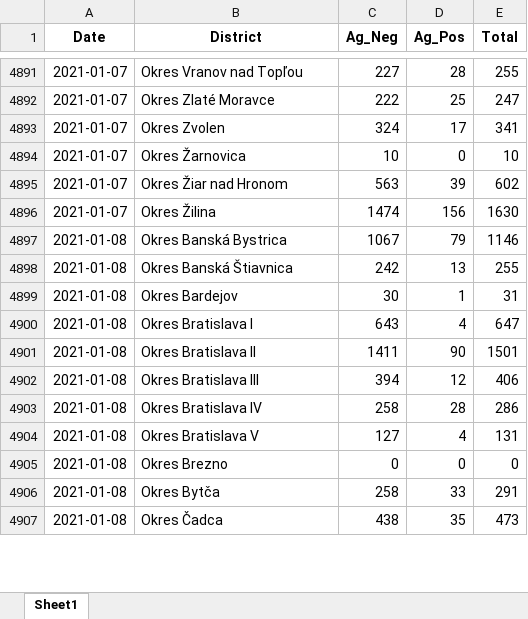
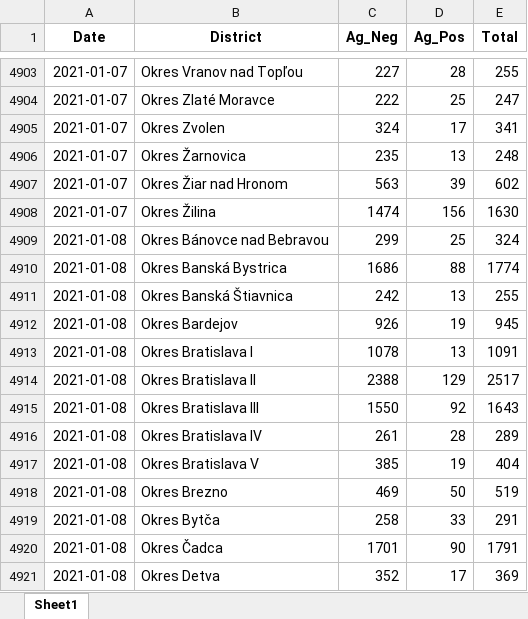
Before and after one commit to Institut-zdravotnych-analyz/covid19-data, an Excel workbook: OpenData_Slovakia_Covid_AgTests_District.xlsx, sheet Sheet1, drawn as a sheet; only a part is shown, gaps mark what is left out; values as stored, in another font and other column widths than the file's, no borders; addresses are those after the commit; the diff covers the shown part only; the diff names each change by its address in the sheet, - before the commit and + after, or states it on an @@ line.

```diff
--- a/OpenData_Slovakia_Covid_AgTests_District.xlsx (sheet Sheet1)
+++ b/OpenData_Slovakia_Covid_AgTests_District.xlsx (sheet Sheet1)
-C4906 (Ag_Neg): 10
+C4906 (Ag_Neg): 235
-D4906 (Ag_Pos): 0
+D4906 (Ag_Pos): 13
-E4906 (Total): 10
+E4906 (Total): 248
+row 4909: 2021-01-08 | Okres Bánovce nad Bebravou | 299 | 25 | 324
-C4910 (Ag_Neg): 1067
+C4910 (Ag_Neg): 1686
-D4910 (Ag_Pos): 79
+D4910 (Ag_Pos): 88
-E4910 (Total): 1146
+E4910 (Total): 1774
-C4912 (Ag_Neg): 30
+C4912 (Ag_Neg): 926
-D4912 (Ag_Pos): 1
+D4912 (Ag_Pos): 19
-E4912 (Total): 31
+E4912 (Total): 945
-C4913 (Ag_Neg): 643
+C4913 (Ag_Neg): 1078
-D4913 (Ag_Pos): 4
+D4913 (Ag_Pos): 13
-E4913 (Total): 647
+E4913 (Total): 1091
-C4914 (Ag_Neg): 1411
+C4914 (Ag_Neg): 2388
-D4914 (Ag_Pos): 90
+D4914 (Ag_Pos): 129
-E4914 (Total): 1501
+E4914 (Total): 2517
-C4915 (Ag_Neg): 394
+C4915 (Ag_Neg): 1550
-D4915 (Ag_Pos): 12
+D4915 (Ag_Pos): 92
-E4915 (Total): 406
+E4915 (Total): 1643
-C4916 (Ag_Neg): 258
+C4916 (Ag_Neg): 261
-E4916 (Total): 286
+E4916 (Total): 289
-C4917 (Ag_Neg): 127
+C4917 (Ag_Neg): 385
-D4917 (Ag_Pos): 4
+D4917 (Ag_Pos): 19
-E4917 (Total): 131
+E4917 (Total): 404
-C4918 (Ag_Neg): 0
+C4918 (Ag_Neg): 469
-D4918 (Ag_Pos): 0
+D4918 (Ag_Pos): 50
-E4918 (Total): 0
+E4918 (Total): 519
-C4920 (Ag_Neg): 438
+C4920 (Ag_Neg): 1701
-D4920 (Ag_Pos): 35
+D4920 (Ag_Pos): 90
-E4920 (Total): 473
+E4920 (Total): 1791
+row 4921: 2021-01-08 | Okres Detva | 352 | 17 | 369
```
Also changed, not shown: 181 added rows and 261 edited cells elsewhere in this sheet, OpenData_Slovakia_Covid_DailyStats.xlsx, OpenData_Slovakia_Covid_PositiveTests_District.xlsx, 15 other files.
